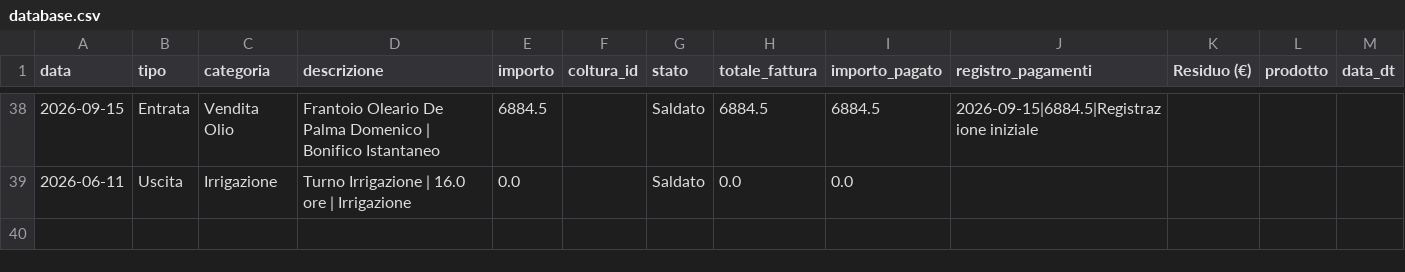
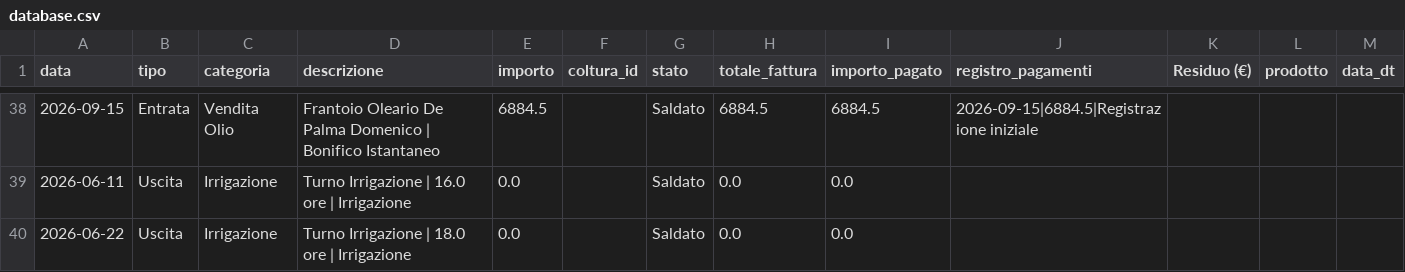
Before and after one commit to antonellomazzilli-bit/agri-finance, a CSV file: database.csv, drawn as a sheet; only a part is shown, gaps mark what is left out; the diff names each change by its address in the sheet, - before the commit and + after, or states it on an @@ line.

Commit message:
Consumo irrigazione 18.0 ore

```diff
--- a/database.csv
+++ b/database.csv
+row 40: 2026-06-22 | Uscita | Irrigazione | Turno Irrigazione | 18.0 ore | Irrigazione | 0.0 |  | Saldato | 0.0 | 0.0
```
